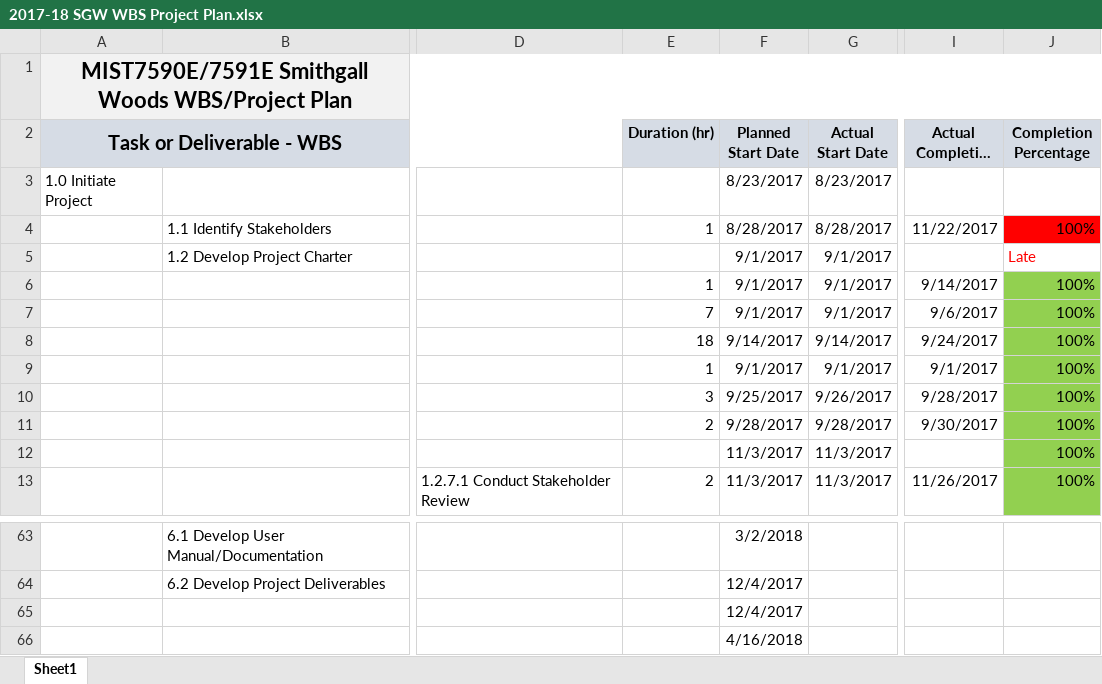
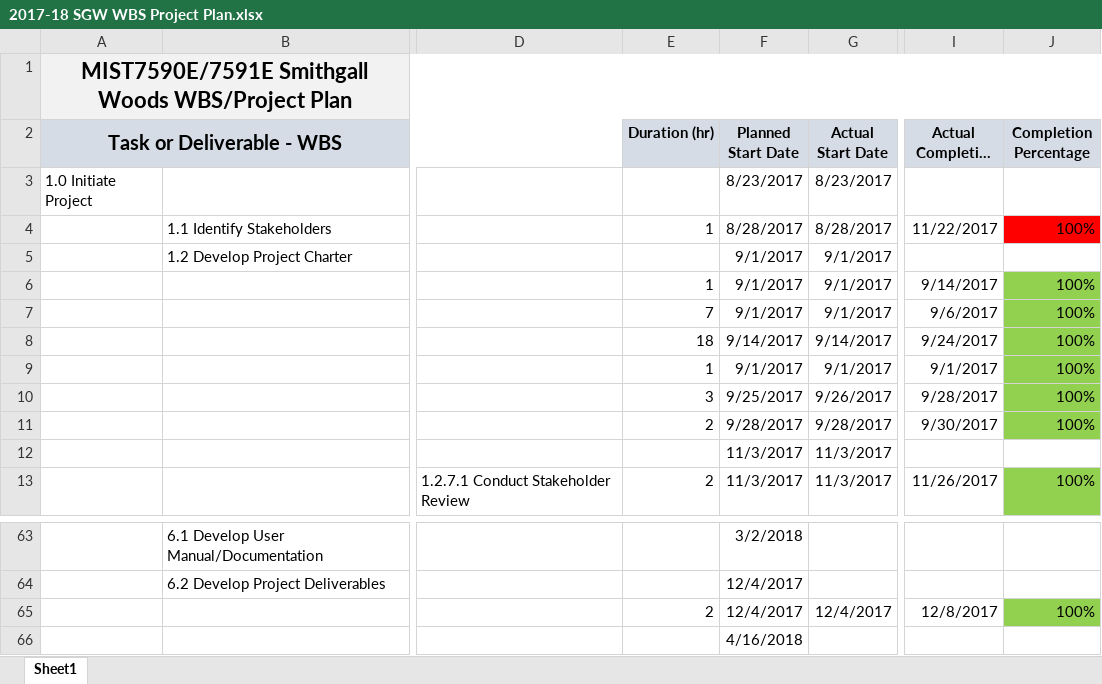
Before and after one commit to ehsantos11/MIST7590-Smithgall-Project, an Excel workbook: 2017-18 SGW WBS Project Plan.xlsx, sheet Sheet1, drawn as a sheet; only a part is shown, gaps mark what is left out; long unchanged cells end in …; values as stored, in another font and other column widths than the file's, no borders; the diff names each change by its address in the sheet, - before the commit and + after, or states it on an @@ line.

Commit message:
Updated SGW WBS Project Plan 6Dec17

```diff
--- a/2017-18 SGW WBS Project Plan.xlsx (sheet Sheet1)
+++ b/2017-18 SGW WBS Project Plan.xlsx (sheet Sheet1)
-J5 (Completion Percentage): Late
+J5 (Completion Percentage): (empty)
-J12 (Completion Percentage): 100%
+J12 (Completion Percentage): (empty)
-J12 fill: #92D050
+J12 fill: none
-E65 (Duration (hr)): (empty)
+E65 (Duration (hr)): 2
-G65 (Actual Start Date): (empty)
+G65 (Actual Start Date): 12/4/2017
-I65 (Actual Completion Date): (empty)
+I65 (Actual Completion Date): 12/8/2017
-J65 (Completion Percentage): (empty)
+J65 (Completion Percentage): 100%
-J65 fill: none
+J65 fill: #92D050
```
